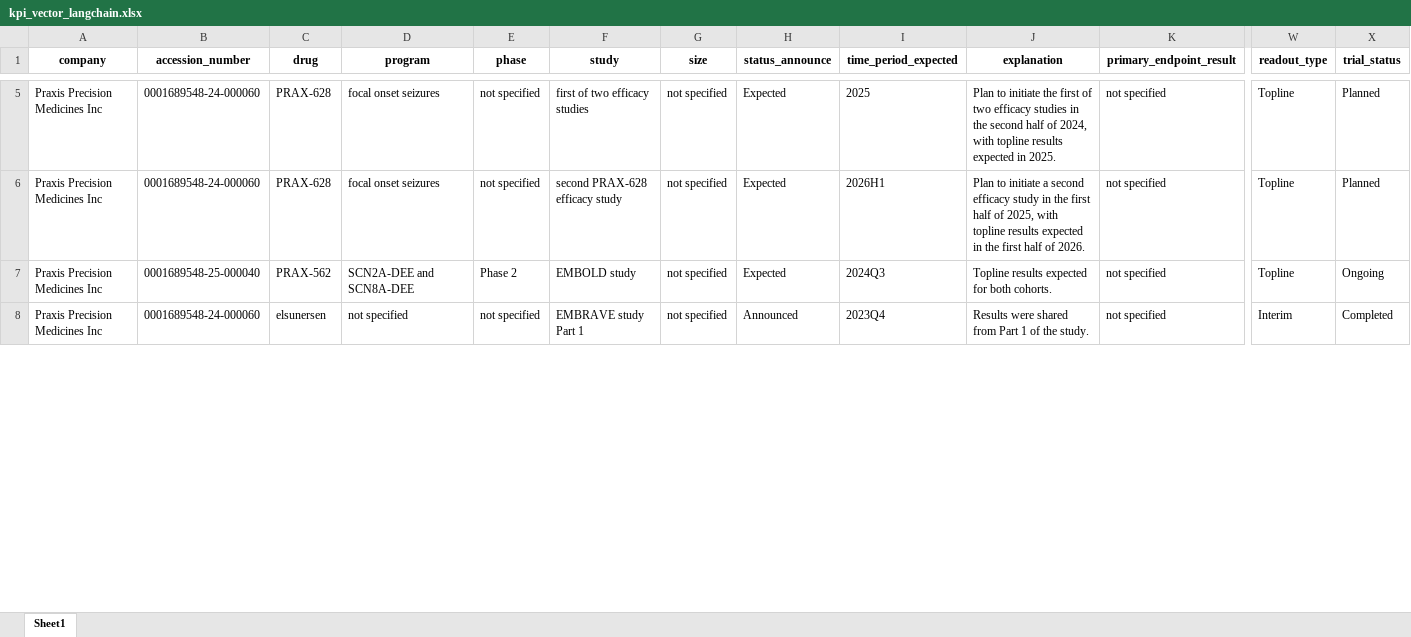
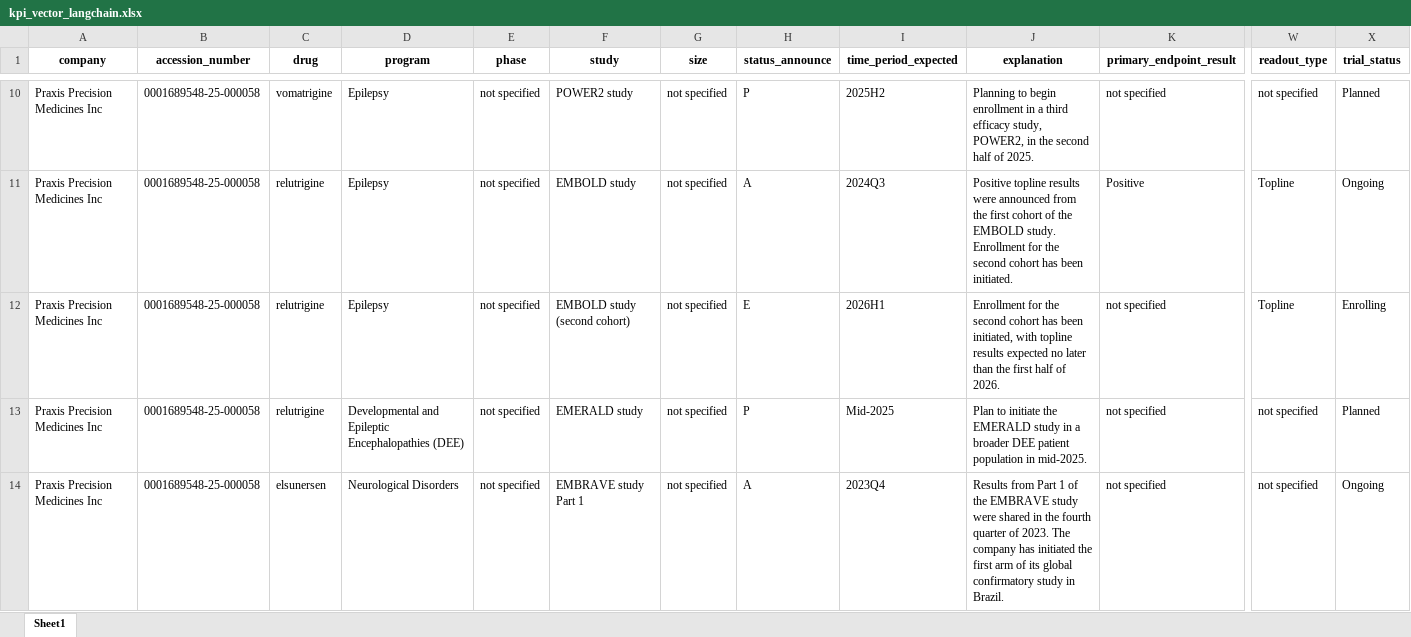
Before and after one commit to harshk2402/investment-report-generator, an Excel workbook: kpi_vector_langchain.xlsx, sheet Sheet1, drawn as a sheet; only a part is shown, gaps mark what is left out; values as stored, in another font and other column widths than the file's, no borders; addresses are those after the commit; rows hold the shown columns only; the diff covers the shown part only; the diff names each change by its address in the sheet, - before the commit and + after, or states it on an @@ line.

```diff
--- a/kpi_vector_langchain.xlsx (sheet Sheet1)
+++ b/kpi_vector_langchain.xlsx (sheet Sheet1)
-B10 (accession_number): 0001689548-24-000060
+B10 (accession_number): 0001689548-25-000058
-C10 (drug): PRAX-628
+C10 (drug): vomatrigine
-D10 (program): focal onset seizures
+D10 (program): Epilepsy
-F10 (study): first of two efficacy studies
+F10 (study): POWER2 study
-H10 (status_announce): Expected
+H10 (status_announce): P
-I10 (time_period_expected): 2025
+I10 (time_period_expected): 2025H2
-J10 (explanation): Plan to initiate the first of two efficacy studies in the second half of 2024, with topline results expected in 2025.
+J10 (explanation): Planning to begin enrollment in a third efficacy study, POWER2, in the second half of 2025.
-W10 (readout_type): Topline
+W10 (readout_type): not specified
+row 11: Praxis Precision Medicines Inc | 0001689548-25-000058 | relutrigine | Epilepsy | not specified | EMBOLD study | not specified | A | 2024Q3 | Positive topline results were announced from the first cohort of the EMBOLD study. Enrollment for the second cohort has been initiated. | Positive | Topline | Ongoing
-B12 (accession_number): 0001689548-24-000060
+B12 (accession_number): 0001689548-25-000058
-C12 (drug): PRAX-628
+C12 (drug): relutrigine
-D12 (program): focal onset seizures
+D12 (program): Epilepsy
-F12 (study): second PRAX-628 efficacy study
+F12 (study): EMBOLD study (second cohort)
-H12 (status_announce): Expected
+H12 (status_announce): E
-J12 (explanation): Plan to initiate a second efficacy study in the first half of 2025, with topline results expected in the first…
+J12 (explanation): Enrollment for the second cohort has been initiated, with topline results expected no later than the first…
-X12 (trial_status): Planned
+X12 (trial_status): Enrolling
-B13 (accession_number): 0001689548-25-000040
+B13 (accession_number): 0001689548-25-000058
-C13 (drug): PRAX-562
+C13 (drug): relutrigine
-D13 (program): SCN2A-DEE and SCN8A-DEE
+D13 (program): Developmental and Epileptic Encephalopathies (DEE)
-E13 (phase): Phase 2
+E13 (phase): not specified
-F13 (study): EMBOLD study
+F13 (study): EMERALD study
-H13 (status_announce): Expected
+H13 (status_announce): P
-I13 (time_period_expected): 2024Q3
+I13 (time_period_expected): Mid-2025
-J13 (explanation): Topline results expected for both cohorts.
+J13 (explanation): Plan to initiate the EMERALD study in a broader DEE patient population in mid-2025.
-W13 (readout_type): Topline
+W13 (readout_type): not specified
-X13 (trial_status): Ongoing
+X13 (trial_status): Planned
-B14 (accession_number): 0001689548-24-000060
+B14 (accession_number): 0001689548-25-000058
-D14 (program): not specified
+D14 (program): Neurological Disorders
-H14 (status_announce): Announced
+H14 (status_announce): A
-J14 (explanation): Results were shared from Part 1 of the study.
+J14 (explanation): Results from Part 1 of the EMBRAVE study were shared in the fourth quarter of 2023. The company has initiated the first arm of its global confirmatory study in Brazil.
-W14 (readout_type): Interim
+W14 (readout_type): not specified
-X14 (trial_status): Completed
+X14 (trial_status): Ongoing
```
Also changed, not shown: 5 added rows and 34 edited cells elsewhere in this sheet, 11 other files.
